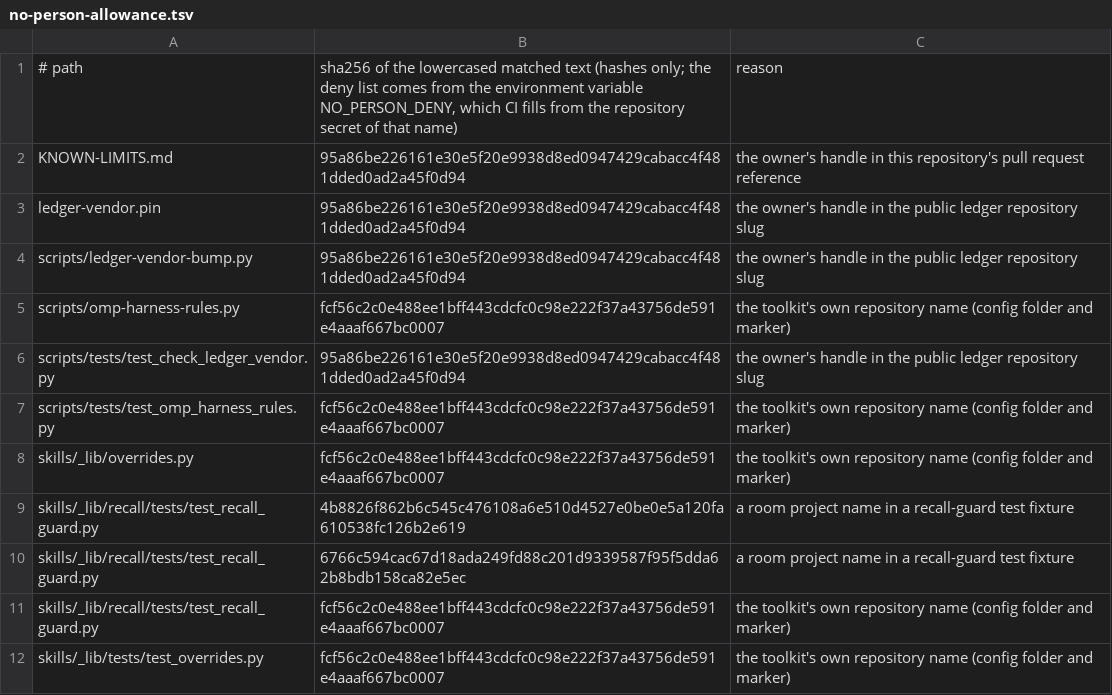
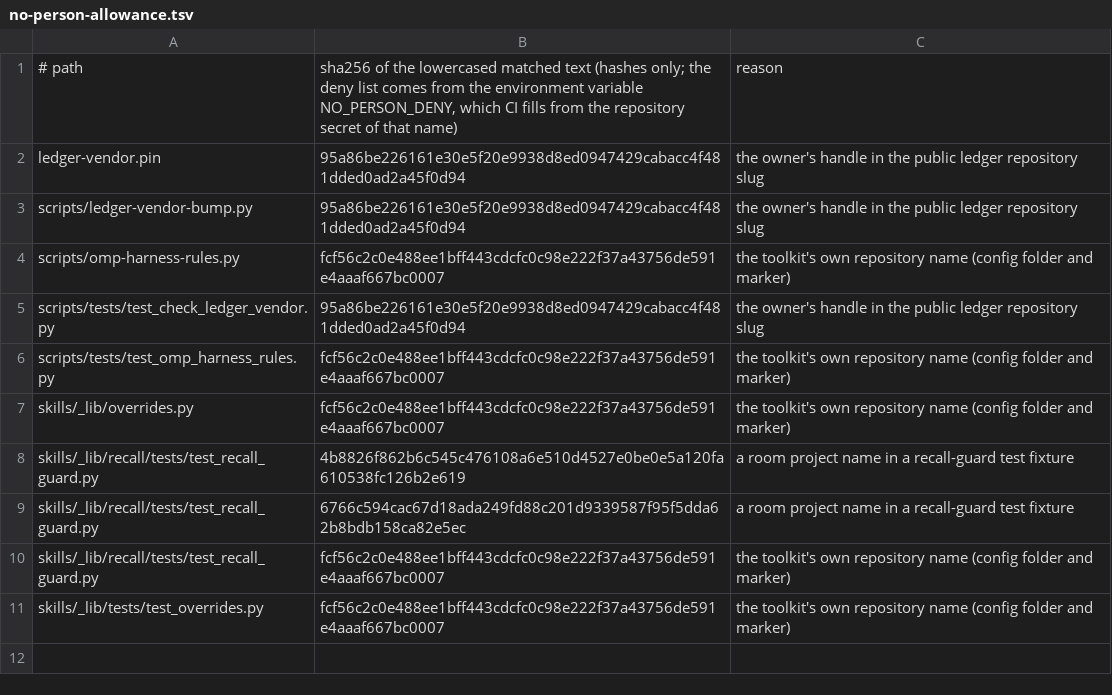
Before and after one commit to smithadifd/harness-core, a TSV file: scripts/no-person-allowance.tsv, drawn as a sheet.

```diff
--- a/scripts/no-person-allowance.tsv
+++ b/scripts/no-person-allowance.tsv
@@ -1,3 +1,2 @@
 # path	sha256 of the lowercased matched text (hashes only; the deny list comes from the environment variable NO_PERSON_DENY, which CI fills from the repository secret of that name)	reason
-KNOWN-LIMITS.md	95a86be226161e30e5f20e9938d8ed0947429cabacc4f481dded0ad2a45f0d94	the owner's handle in this repository's pull request reference
 ledger-vendor.pin	95a86be226161e30e5f20e9938d8ed0947429cabacc4f481dded0ad2a45f0d94	the owner's handle in the public ledger repository slug
```
Also changed, not shown: 1 other file.
